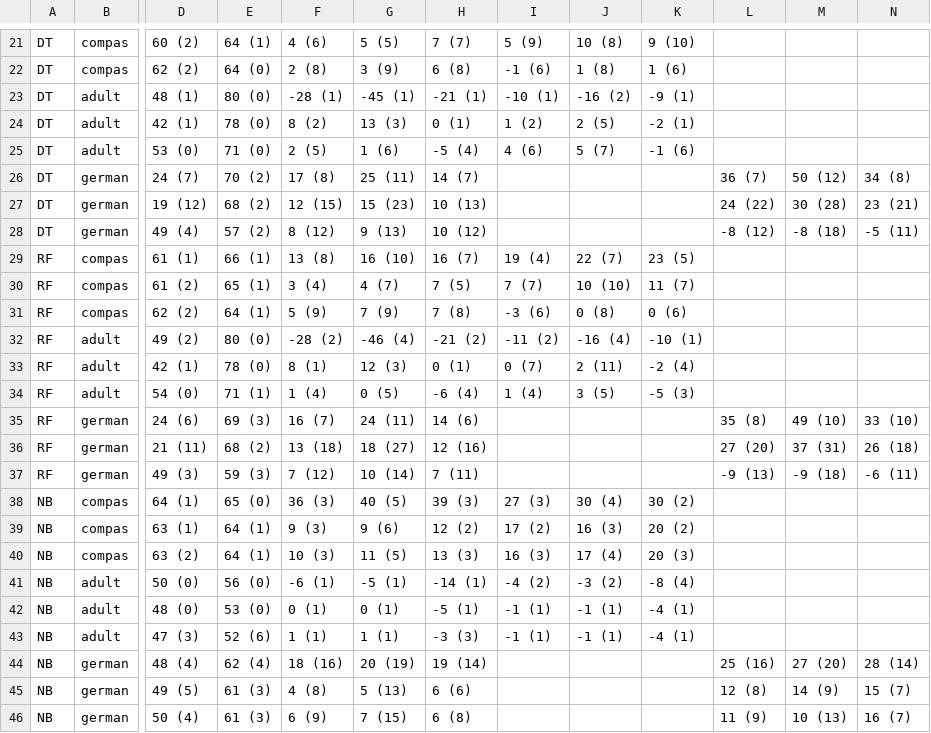
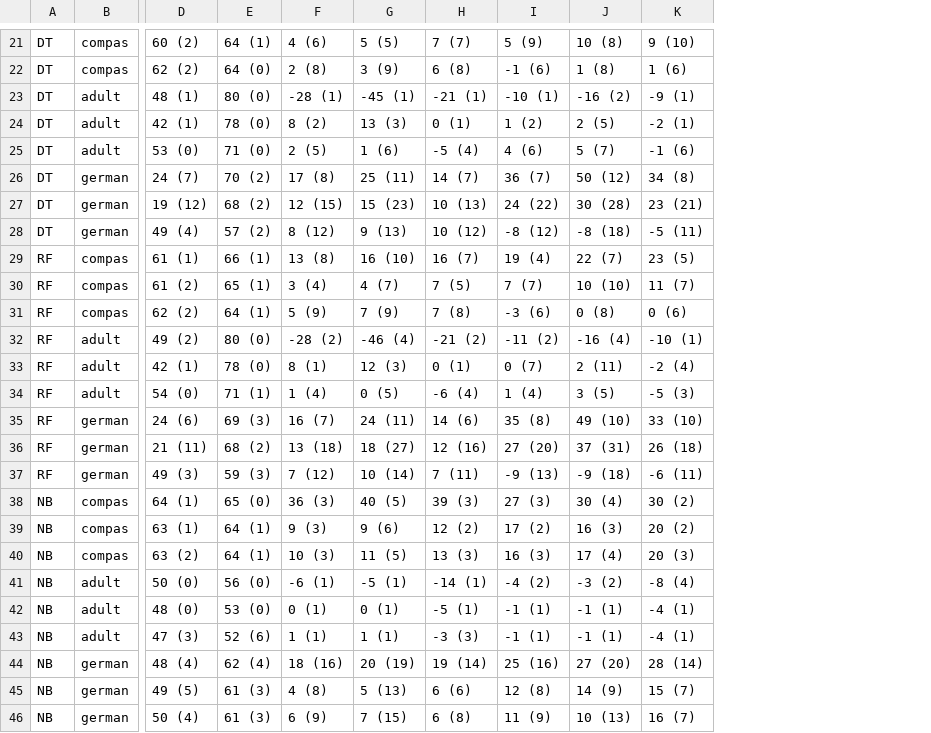
Before and after one commit to hil-se/FairBalance, a CSV file: results/RQ1_median.csv, drawn as a sheet; only a part is shown, gaps mark what is left out; the diff covers the shown part only; the diff names each change by its address in the sheet, - before the commit and + after, or states it on an @@ line.

```diff
--- a/results/RQ1_median.csv
+++ b/results/RQ1_median.csv
-column L, rows 26-46: 36 (7) | 24 (22) | -8 (12) |  |  |  |  |  |  | 35 (8) | 27 (20) | -9 (13) |  |  |  |  |  |  | 25 (16) | 12 (8) | 11 (9)
-column M, rows 26-46: 50 (12) | 30 (28) | -8 (18) |  |  |  |  |  |  | 49 (10) | 37 (31) | -9 (18) |  |  |  |  |  |  | 27 (20) | 14 (9) | 10 (13)
-column N, rows 26-46: 34 (8) | 23 (21) | -5 (11) |  |  |  |  |  |  | 33 (10) | 26 (18) | -6 (11) |  |  |  |  |  |  | 28 (14) | 15 (7) | 16 (7)
-I26: (empty)
+I26: 36 (7)
-J26: (empty)
+J26: 50 (12)
-K26: (empty)
+K26: 34 (8)
-I27: (empty)
+I27: 24 (22)
-J27: (empty)
+J27: 30 (28)
-K27: (empty)
+K27: 23 (21)
-I28: (empty)
+I28: -8 (12)
-J28: (empty)
+J28: -8 (18)
-K28: (empty)
+K28: -5 (11)
-I35: (empty)
+I35: 35 (8)
-J35: (empty)
+J35: 49 (10)
-K35: (empty)
+K35: 33 (10)
-I36: (empty)
+I36: 27 (20)
-J36: (empty)
+J36: 37 (31)
-K36: (empty)
+K36: 26 (18)
-I37: (empty)
+I37: -9 (13)
-J37: (empty)
+J37: -9 (18)
-K37: (empty)
+K37: -6 (11)
-I44: (empty)
+I44: 25 (16)
-J44: (empty)
+J44: 27 (20)
-K44: (empty)
+K44: 28 (14)
-I45: (empty)
+I45: 12 (8)
-J45: (empty)
+J45: 14 (9)
-K45: (empty)
+K45: 15 (7)
-I46: (empty)
+I46: 11 (9)
-J46: (empty)
+J46: 10 (13)
-K46: (empty)
+K46: 16 (7)
```
Also changed, not shown: 21 edited cells elsewhere in this file, results/RQ1_compare.csv, results/RQ2_compare.csv, 5 other files.
